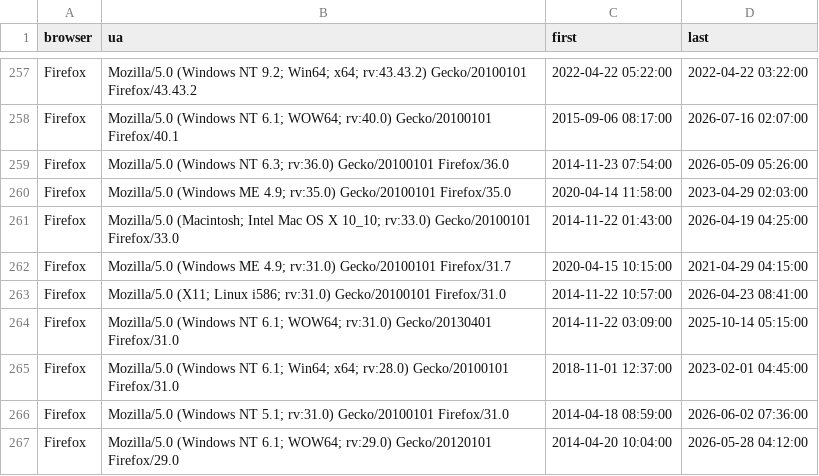
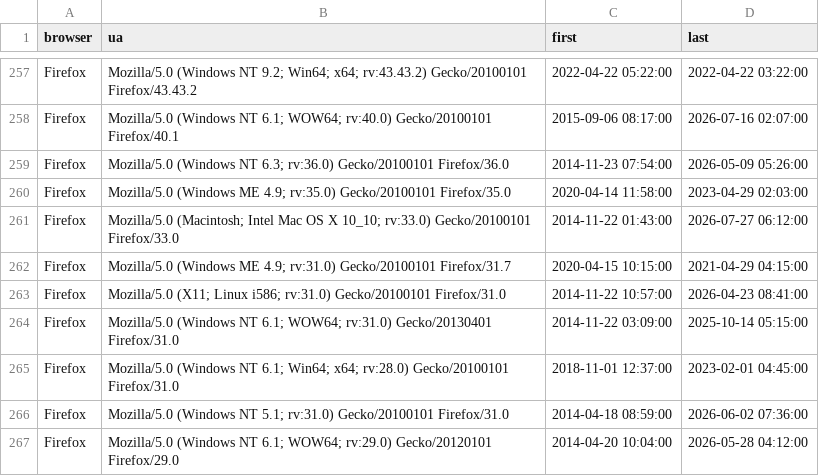
Before and after one commit to rahulsrma26/latest-user-agent, a CSV file: data/top_user_agents.csv, drawn as a sheet; only a part is shown, gaps mark what is left out; the diff covers the shown part only.

```diff
--- a/data/top_user_agents.csv
+++ b/data/top_user_agents.csv
@@ -260,3 +260,3 @@ Firefox,Mozilla/5.0 (Windows NT 6.3; rv:36.0) Gecko/20100101 Firefox/36.0,2014-1
 Firefox,Mozilla/5.0 (Windows ME 4.9; rv:35.0) Gecko/20100101 Firefox/35.0,2020-04-14 11:58:00,2023-04-29 02:03:00
-Firefox,Mozilla/5.0 (Macintosh; Intel Mac OS X 10_10; rv:33.0) Gecko/20100101 Firefox/33.0,2014-11-22 01:43:00,2026-04-19 04:25:00
+Firefox,Mozilla/5.0 (Macintosh; Intel Mac OS X 10_10; rv:33.0) Gecko/20100101 Firefox/33.0,2014-11-22 01:43:00,2026-07-27 06:12:00
 Firefox,Mozilla/5.0 (Windows ME 4.9; rv:31.0) Gecko/20100101 Firefox/31.7,2020-04-15 10:15:00,2021-04-29 04:15:00
```
Also changed, not shown: 9 edited cells elsewhere in this file.
